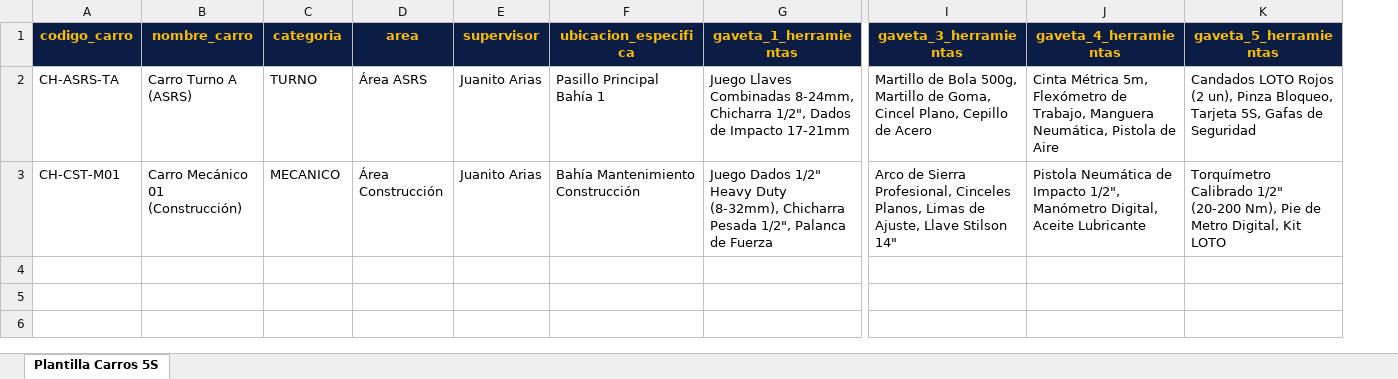
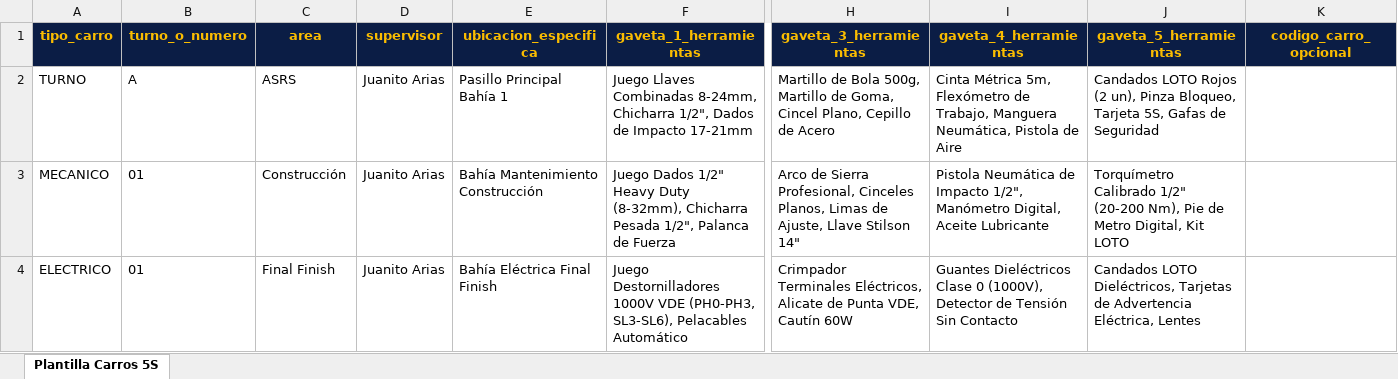
Before and after one commit to Manuel-GY/goodyear-inspection-portal, an Excel workbook: plantilla_carros_goodyear.xlsx, sheet Plantilla Carros 5S, drawn as a sheet; only a part is shown, gaps mark what is left out; values as stored, in another font and other column widths than the file's, no borders; removed rows and columns are numbered as before the commit, all else as after; rows hold the shown columns only; the diff names each change by its address in the sheet, - before the commit and + after, or states it on an @@ line.

Commit message:
feat(excel): autogeneracion inteligente de codigo y nombre de carro segun estandares Goodyear

```diff
--- a/plantilla_carros_goodyear.xlsx (sheet Plantilla Carros 5S)
+++ b/plantilla_carros_goodyear.xlsx (sheet Plantilla Carros 5S)
-column A (codigo_carro), rows 2-3: CH-ASRS-TA | CH-CST-M01
-column B (nombre_carro), rows 2-3: Carro Turno A (ASRS) | Carro Mecánico 01 (Construcción)
+column B (turno_o_numero), rows 2-3: A | 01
+column K (codigo_carro_opcional), empty
-A1: categoria
+A1: tipo_carro
-C2 (area): Área ASRS
+C2 (area): ASRS
-C3 (area): Área Construcción
+C3 (area): Construcción
+row 4: ELECTRICO | 01 | Final Finish | Juanito Arias | Bahía Eléctrica Final Finish | Juego Destornilladores 1000V VDE (PH0-PH3, SL3-SL6), Pelacables Automático | Crimpador Terminales Eléctricos, Alicate de Punta VDE, Cautín 60W | Guantes Dieléctricos Clase 0 (1000V), Detector de Tensión Sin Contacto | Candados LOTO Dieléctricos, Tarjetas de Advertencia Eléctrica, Lentes
```
Also changed, not shown: 9 other files.
